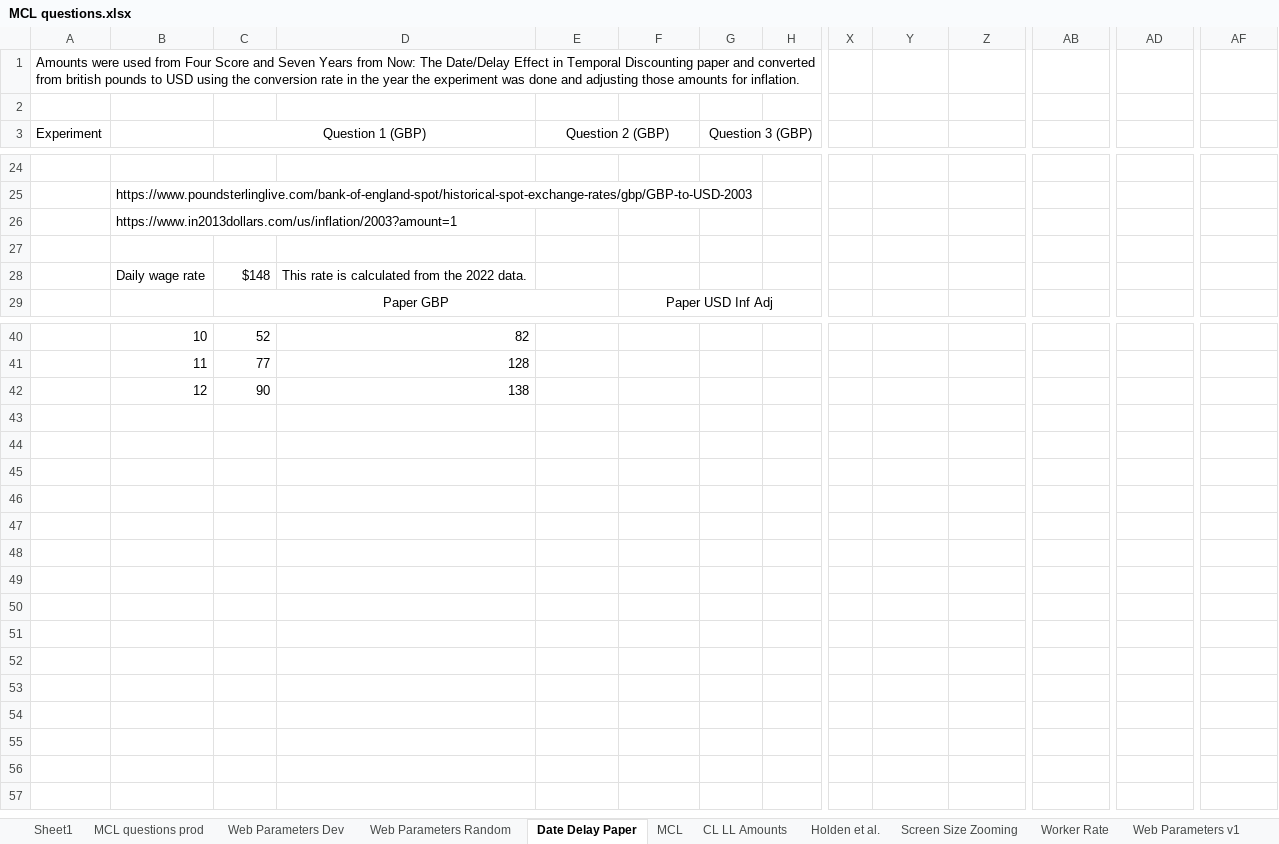
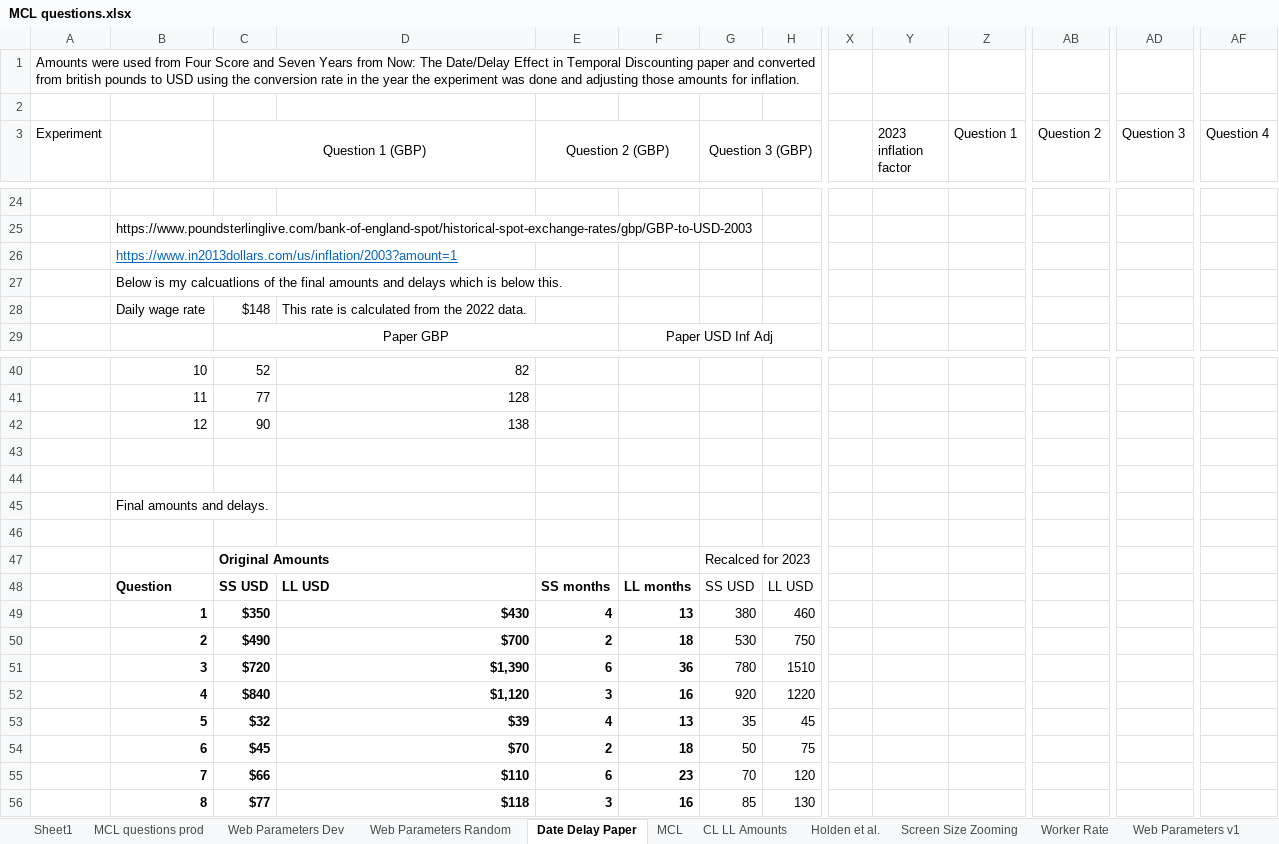
Before and after one commit to The-Discounters/vizsurvey, an Excel workbook: doc/MCL questions.xlsx, sheet Date Delay Paper, drawn as a sheet; only a part is shown, gaps mark what is left out; values as stored, in another font and other column widths than the file's, no borders; rows hold the shown columns only; the diff covers the shown part only; the diff names each change by its address in the sheet, - before the commit and + after, or states it on an @@ line.

```diff
--- a/doc/MCL questions.xlsx (sheet Date Delay Paper)
+++ b/doc/MCL questions.xlsx (sheet Date Delay Paper)
-Y3: (empty)
+Y3: 2023 inflation factor
-Z3: (empty)
+Z3: Question 1
-AB3: (empty)
+AB3: Question 2
-AD3: (empty)
+AD3: Question 3
-AF3: (empty)
+AF3: Question 4
@@ B26 underline: off → on, text colour: black → #0563C1 @@
-B27: (empty)
+B27: Below is my calcuatlions of the final amounts and delays which is below this.
+row 43: (empty)
+row 44: (empty)
+row 45:  | Final amounts and delays.
+row 46: (empty)
+row 47:  |  | Original Amounts |  |  |  | Recalced for 2023
+row 48:  | Question | SS USD | LL USD | SS months | LL months | SS USD | LL USD
+row 49:  | 1 | $350 | $430 | 4 | 13 | 380 | 460
+row 50:  | 2 | $490 | $700 | 2 | 18 | 530 | 750
+row 51:  | 3 | $720 | $1,390 | 6 | 36 | 780 | 1510
+row 52:  | 4 | $840 | $1,120 | 3 | 16 | 920 | 1220
+row 53:  | 5 | $32 | $39 | 4 | 13 | 35 | 45
+row 54:  | 6 | $45 | $70 | 2 | 18 | 50 | 75
+row 55:  | 7 | $66 | $110 | 6 | 23 | 70 | 120
+row 56:  | 8 | $77 | $118 | 3 | 16 | 85 | 130
```
Also changed, not shown: 40 edited cells and cell formats elsewhere in this sheet, sheet Web Parameters Random, 2 other files.
